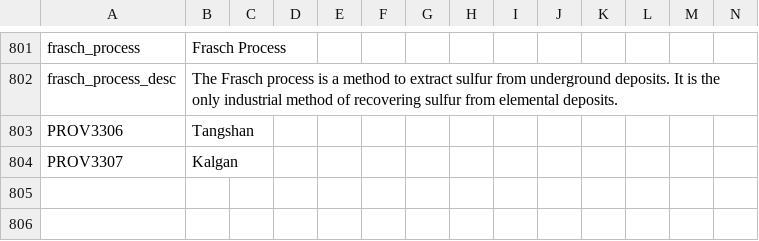
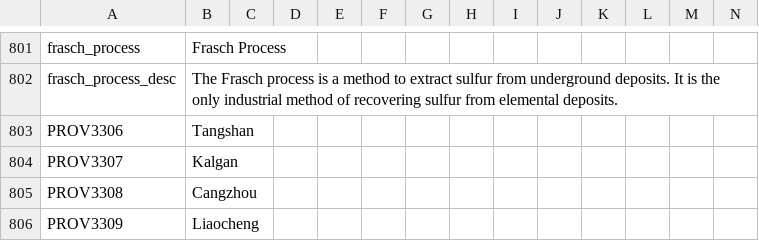
Before and after one commit to GeneralTownes/Historical_MP_Series_Vic2, a CSV file: HMPS/localisation/0000_mine.csv, drawn as a sheet; only a part is shown, gaps mark what is left out.

```diff
--- a/HMPS/localisation/0000_mine.csv
+++ b/HMPS/localisation/0000_mine.csv
@@ -804 +804,3 @@ PROV3306;Tangshan;;;;;;;;;;;;;
 PROV3307;Kalgan;;;;;;;;;;;;;
+PROV3308;Cangzhou;;;;;;;;;;;;;
+PROV3309;Liaocheng;;;;;;;;;;;;;
```
Also changed, not shown: HMPS/map/definition.csv, 12 other files.
